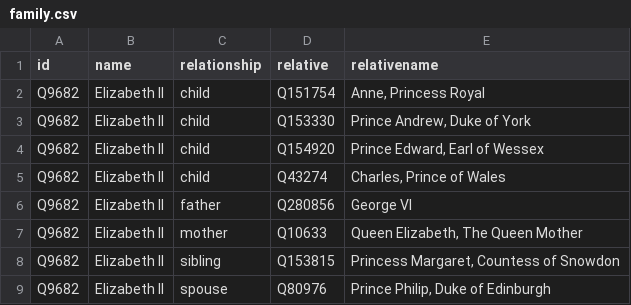
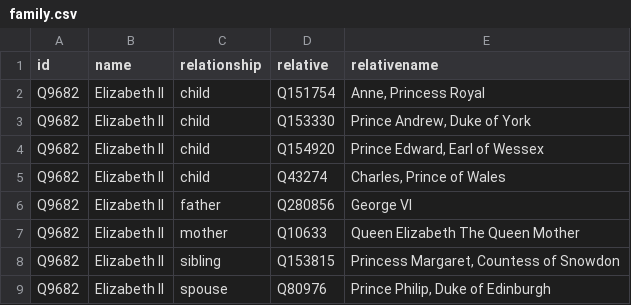
Before and after one commit to every-politician-scrapers/st-kitts-and-nevis-cabinet, a CSV file: html/family.csv, drawn as a sheet.

Commit message:
PCB update

```diff
--- a/html/family.csv
+++ b/html/family.csv
@@ -6,3 +6,3 @@ Q9682,Elizabeth II,child,Q43274,"Charles, Prince of Wales"
 Q9682,Elizabeth II,father,Q280856,George VI
-Q9682,Elizabeth II,mother,Q10633,"Queen Elizabeth, The Queen Mother"
+Q9682,Elizabeth II,mother,Q10633,Queen Elizabeth The Queen Mother
 Q9682,Elizabeth II,sibling,Q153815,"Princess Margaret, Countess of Snowdon"
```
